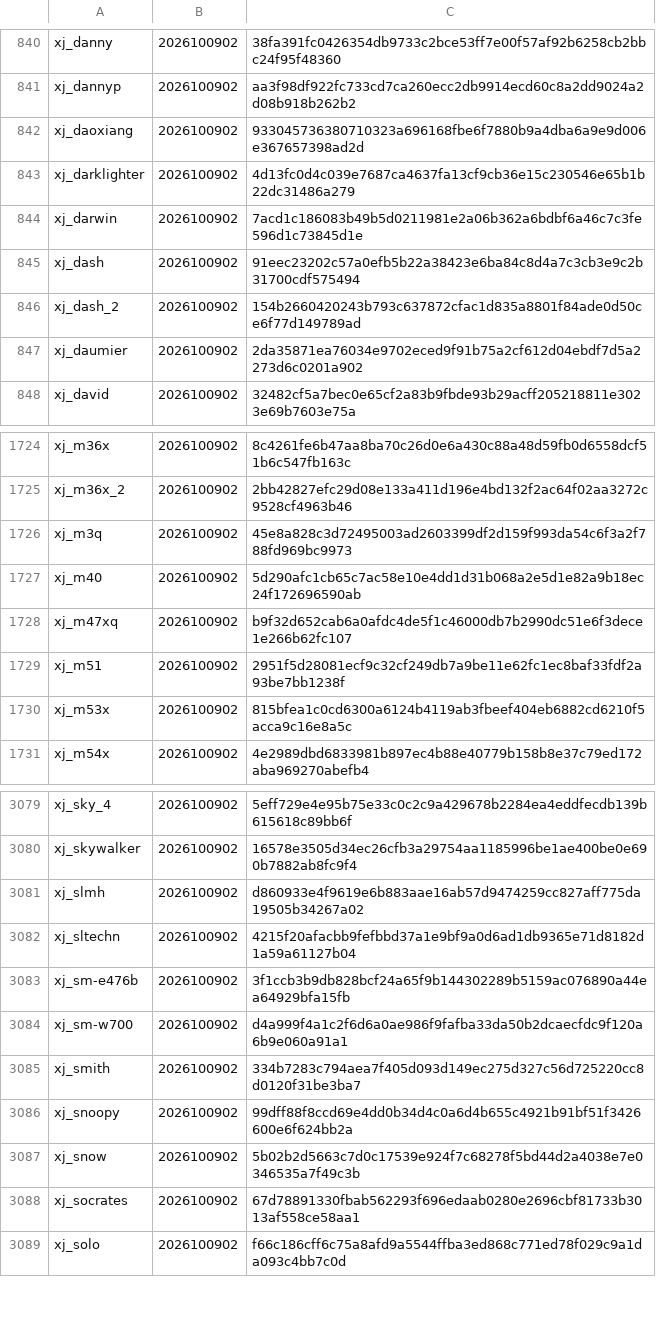
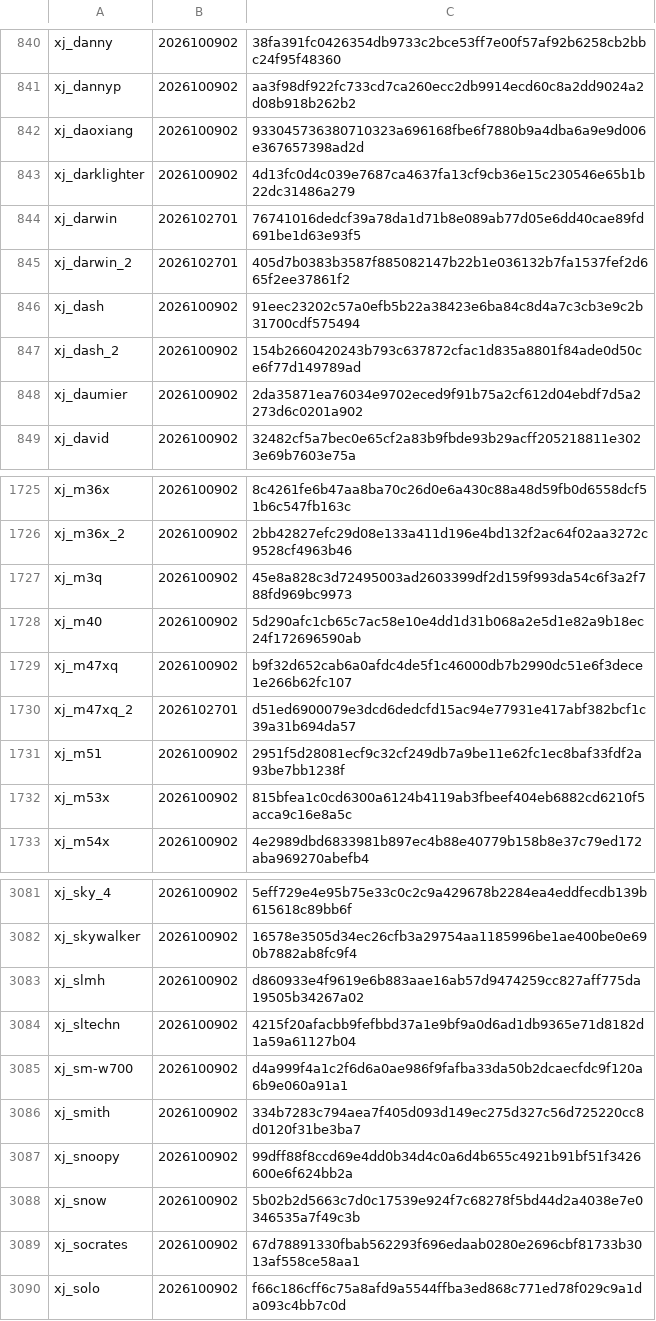
Before and after one commit to L0NE-6/Magisk-DeviceSpoofer, a TSV file: update/versions.tsv, drawn as a sheet; only a part is shown, gaps mark what is left out.

```diff
--- a/update/versions.tsv
+++ b/update/versions.tsv
@@ -843,3 +843,4 @@ xj_daoxiang	2026100902	933045736380710323a696168fbe6f7880b9a4dba6a9e9d006e367657
 xj_darklighter	2026100902	4d13fc0d4c039e7687ca4637fa13cf9cb36e15c230546e65b1b22dc31486a279
-xj_darwin	2026100902	7acd1c186083b49b5d0211981e2a06b362a6bdbf6a46c7c3fe596d1c73845d1e
+xj_darwin	2026102701	76741016dedcf39a78da1d71b8e089ab77d05e6dd40cae89fd691be1d63e93f5
+xj_darwin_2	2026102701	405d7b0383b3587f885082147b22b1e036132b7fa1537fef2d665f2ee37861f2
 xj_dash	2026100902	91eec23202c57a0efb5b22a38423e6ba84c8d4a7c3cb3e9c2b31700cdf575494
@@ -1728,2 +1729,3 @@ xj_m40	2026100902	5d290afc1cb65c7ac58e10e4dd1d31b068a2e5d1e82a9b18ec24f172696590
 xj_m47xq	2026100902	b9f32d652cab6a0afdc4de5f1c46000db7b2990dc51e6f3dece1e266b62fc107
+xj_m47xq_2	2026102701	d51ed6900079e3dcd6dedcfd15ac94e77931e417abf382bcf1c39a31b694da57
 xj_m51	2026100902	2951f5d28081ecf9c32cf249db7a9be11e62fc1ec8baf33fdf2a93be7bb1238f
@@ -3082,3 +3084,2 @@ xj_slmh	2026100902	d860933e4f9619e6b883aae16ab57d9474259cc827aff775da19505b34267
 xj_sltechn	2026100902	4215f20afacbb9fefbbd37a1e9bf9a0d6ad1db9365e71d8182d1a59a61127b04
-xj_sm-e476b	2026100902	3f1ccb3b9db828bcf24a65f9b144302289b5159ac076890a44ea64929bfa15fb
 xj_sm-w700	2026100902	d4a999f4a1c2f6d6a0ae986f9fafba33da50b2dcaecfdc9f120a6b9e060a91a1
```
Also changed, not shown: 10 other files.
